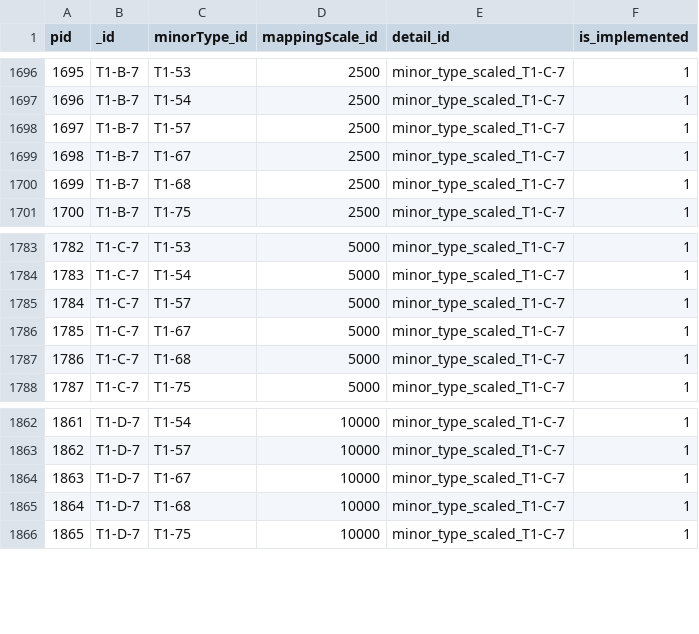
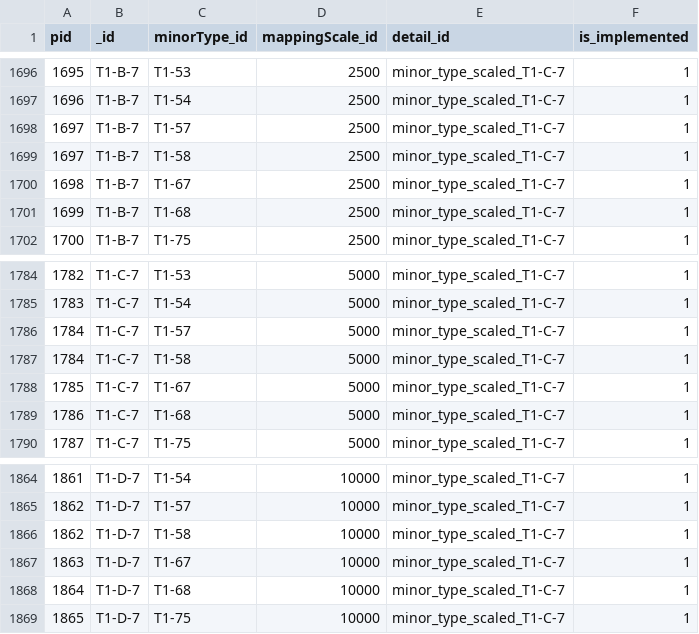
Before and after one commit to geco-nhm/NiN_QGIS_3.x, a CSV file: nin_MinorTypeScaled.csv, drawn as a sheet; only a part is shown, gaps mark what is left out.

Commit message:
Fix T1

```diff
--- a/nin_MinorTypeScaled.csv
+++ b/nin_MinorTypeScaled.csv
@@ -1698,2 +1698,3 @@ pid,_id,minorType_id,mappingScale_id,detail_id,is_implemented
 1697,T1-B-7,T1-57,2500,minor_type_scaled_T1-C-7,1
+1697,T1-B-7,T1-58,2500,minor_type_scaled_T1-C-7,1
 1698,T1-B-7,T1-67,2500,minor_type_scaled_T1-C-7,1
@@ -1785,2 +1786,3 @@ pid,_id,minorType_id,mappingScale_id,detail_id,is_implemented
 1784,T1-C-7,T1-57,5000,minor_type_scaled_T1-C-7,1
+1784,T1-C-7,T1-58,5000,minor_type_scaled_T1-C-7,1
 1785,T1-C-7,T1-67,5000,minor_type_scaled_T1-C-7,1
@@ -1863,2 +1865,3 @@ pid,_id,minorType_id,mappingScale_id,detail_id,is_implemented
 1862,T1-D-7,T1-57,10000,minor_type_scaled_T1-C-7,1
+1862,T1-D-7,T1-58,10000,minor_type_scaled_T1-C-7,1
 1863,T1-D-7,T1-67,10000,minor_type_scaled_T1-C-7,1
```
